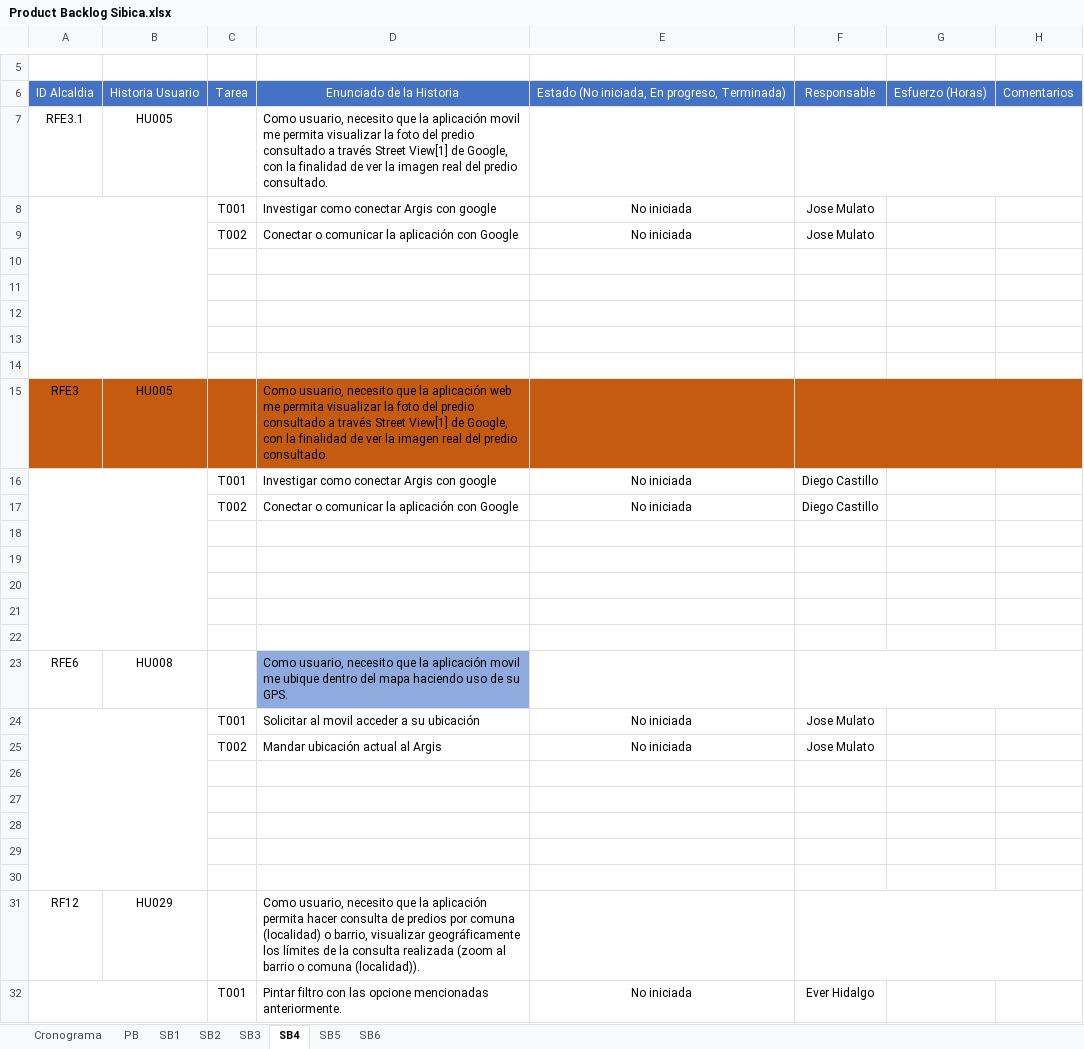
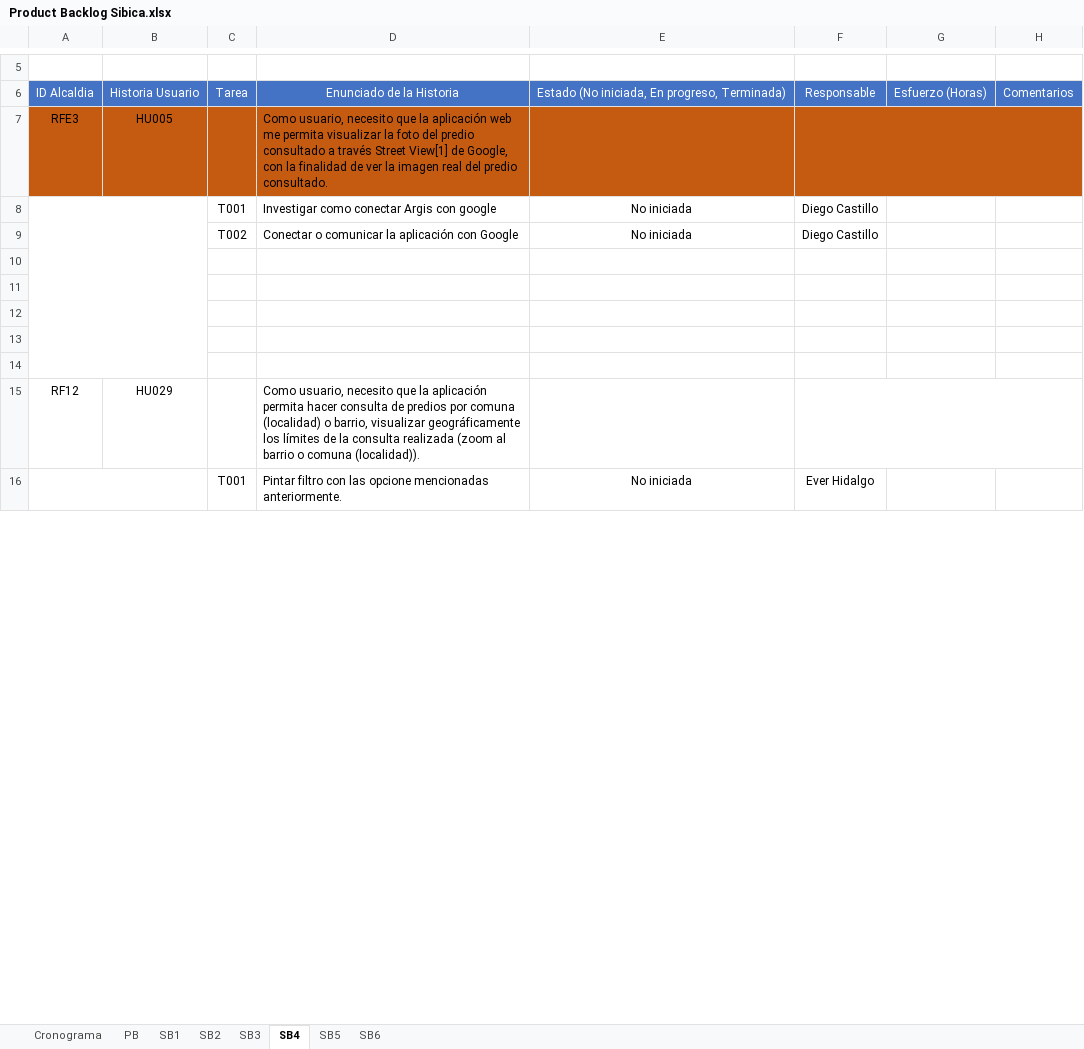
Before and after one commit to effectivesoftware1/sibica, an Excel workbook: documentacion/desarrollo/cronograma/Product Backlog Sibica.xlsx, sheet SB4, drawn as a sheet; only a part is shown, gaps mark what is left out; values as stored, in another font and other column widths than the file's, no borders; removed rows and columns are numbered as before the commit, all else as after; the diff names each change by its address in the sheet, - before the commit and + after, or states it on an @@ line.

```diff
--- a/documentacion/desarrollo/cronograma/Product Backlog Sibica.xlsx (sheet SB4)
+++ b/documentacion/desarrollo/cronograma/Product Backlog Sibica.xlsx (sheet SB4)
-row 7: RFE3.1 | HU005 |  | Como usuario, necesito que la aplicación movil me permita visualizar la foto del predio consultado a través Street View[1] de Google, con la finalidad de ver la imagen real del predio consultado.
-row 8:  |  | T001 | Investigar como conectar Argis con google | No iniciada | Jose Mulato
-row 9:  |  | T002 | Conectar o comunicar la aplicación con Google | No iniciada | Jose Mulato
-row 10: (empty)
-row 11: (empty)
-row 12: (empty)
-row 13: (empty)
-row 14: (empty)
-A16:B22 merged
+A8:B14 merged
-row 18: (empty)
-row 19: (empty)
-row 20: (empty)
-row 21: (empty)
-row 22: (empty)
-row 23: RFE6 | HU008 |  | Como usuario, necesito que la aplicación movil me ubique dentro del mapa haciendo uso de su GPS.
-row 24:  |  | T001 | Solicitar al movil acceder a su ubicación | No iniciada | Jose Mulato
-row 25:  |  | T002 | Mandar ubicación actual al Argis | No iniciada | Jose Mulato
```
Also changed, not shown: sheet SB2, sheet SB3, sheet SB1.
